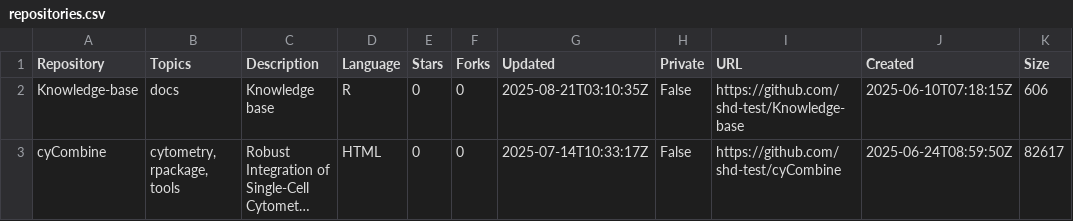
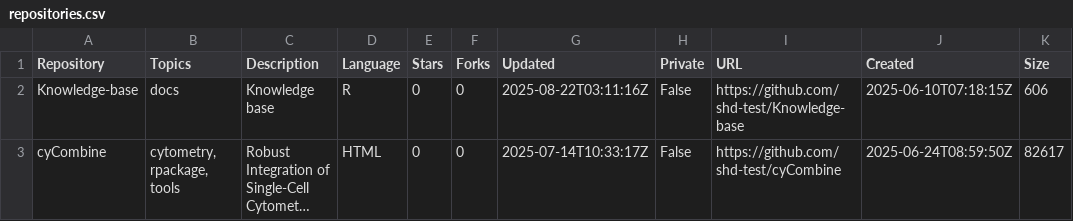
Before and after one commit to immuno-bioinfo/Knowledge-base, a CSV file: assets/data/repositories.csv, drawn as a sheet; long unchanged cells end in …; the diff names each change by its address in the sheet, - before the commit and + after, or states it on an @@ line.

```diff
--- a/assets/data/repositories.csv
+++ b/assets/data/repositories.csv
-G2 (Updated): 2025-08-21T03:10:35Z
+G2 (Updated): 2025-08-22T03:11:16Z
```
